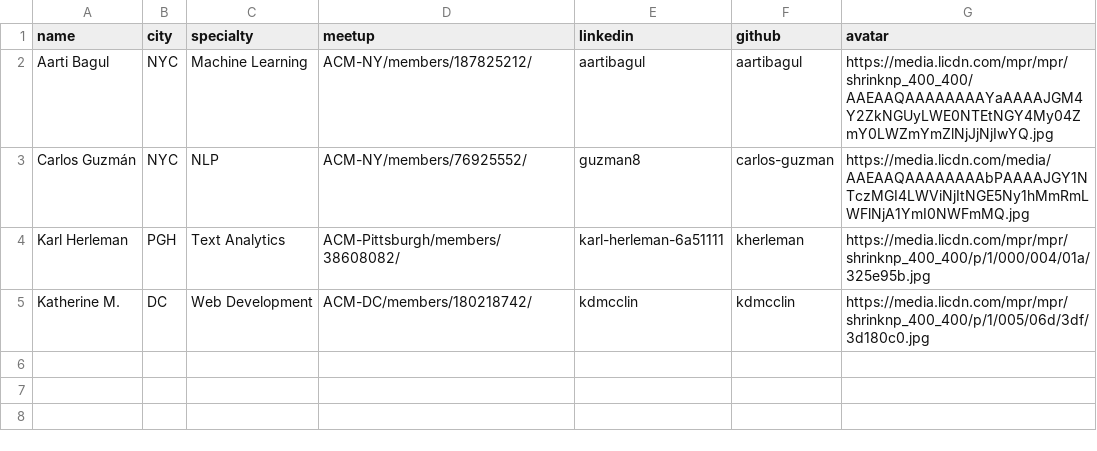
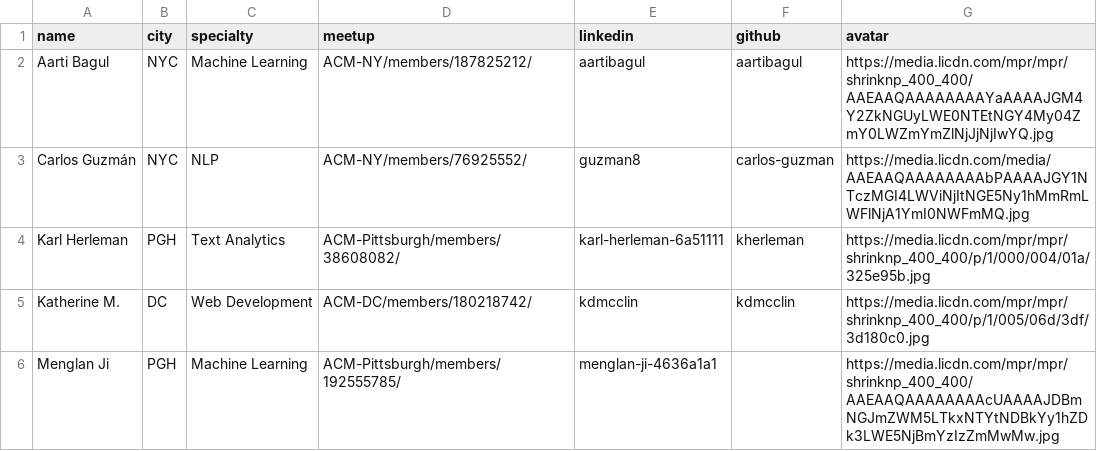
Before and after one commit to acmorg/acmorg.github.io, a CSV file: _data/organizers.csv, drawn as a sheet.

Commit message:
Update organizers.csv

```diff
--- a/_data/organizers.csv
+++ b/_data/organizers.csv
@@ -5 +5,2 @@ Karl Herleman,PGH,Text Analytics,ACM-Pittsburgh/members/38608082/,karl-herleman-
 Katherine M.,DC,Web Development,ACM-DC/members/180218742/,kdmcclin,kdmcclin,https://media.licdn.com/mpr/mpr/shrinknp_400_400/p/1/005/06d/3df/3d180c0.jpg
+Menglan Ji,PGH,Machine Learning,ACM-Pittsburgh/members/192555785/,menglan-ji-4636a1a1,,https://media.licdn.com/mpr/mpr/shrinknp_400_400/AAEAAQAAAAAAAAcUAAAAJDBmNGJmZWM5LTkxNTYtNDBkYy1hZDk3LWE5NjBmYzIzZmMwMw.jpg
```
